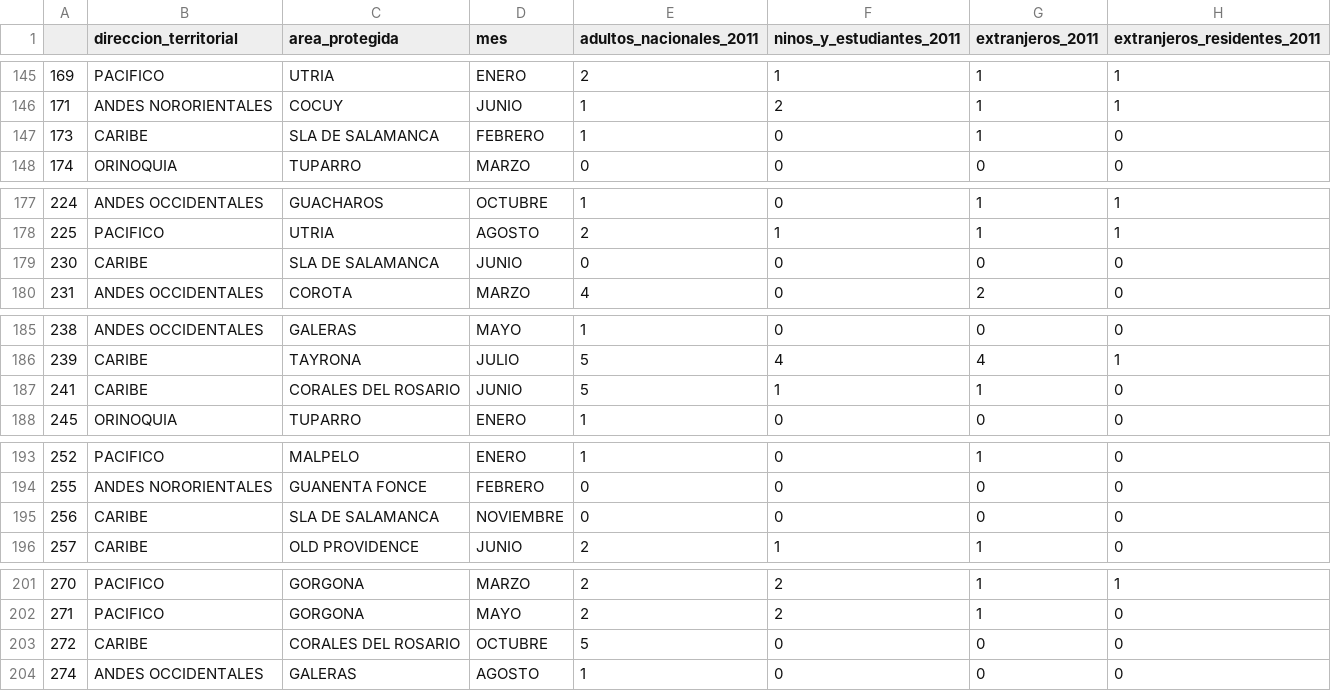
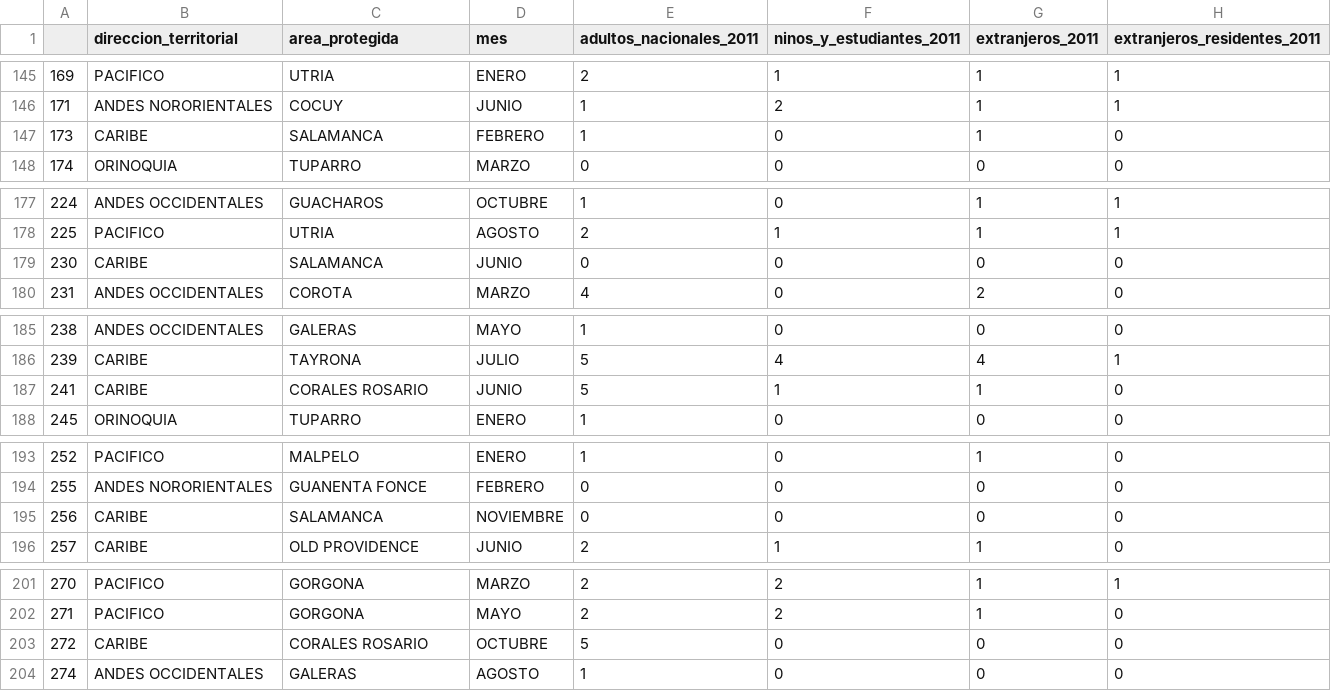
Before and after one commit to rgarcia11/fauna-flora-turismo, a CSV file: datos/Fuente_2_procesada_segmentos.csv, drawn as a sheet; only a part is shown, gaps mark what is left out; the diff covers the shown part only; the diff names each change by its address in the sheet, - before the commit and + after, or states it on an @@ line.

```diff
--- a/datos/Fuente_2_procesada_segmentos.csv
+++ b/datos/Fuente_2_procesada_segmentos.csv
-C147 (area_protegida): SLA DE SALAMANCA
+C147 (area_protegida): SALAMANCA
-C179 (area_protegida): SLA DE SALAMANCA
+C179 (area_protegida): SALAMANCA
-C187 (area_protegida): CORALES DEL ROSARIO
+C187 (area_protegida): CORALES ROSARIO
-C195 (area_protegida): SLA DE SALAMANCA
+C195 (area_protegida): SALAMANCA
-C203 (area_protegida): CORALES DEL ROSARIO
+C203 (area_protegida): CORALES ROSARIO
```
Also changed, not shown: 19 edited cells elsewhere in this file, datos/Fuente_2_procesada_totales.csv, 1 other file.
